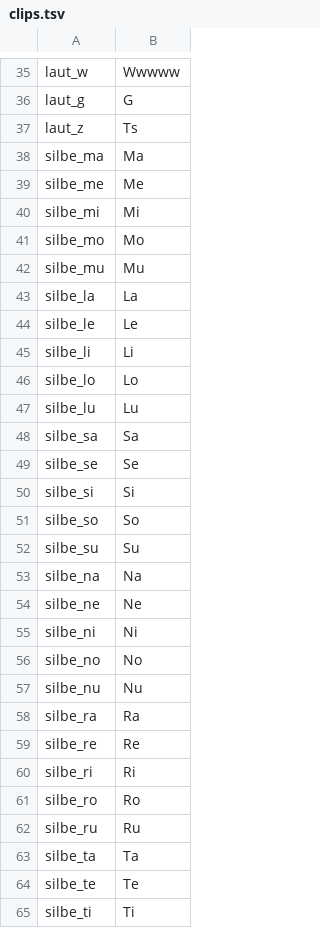
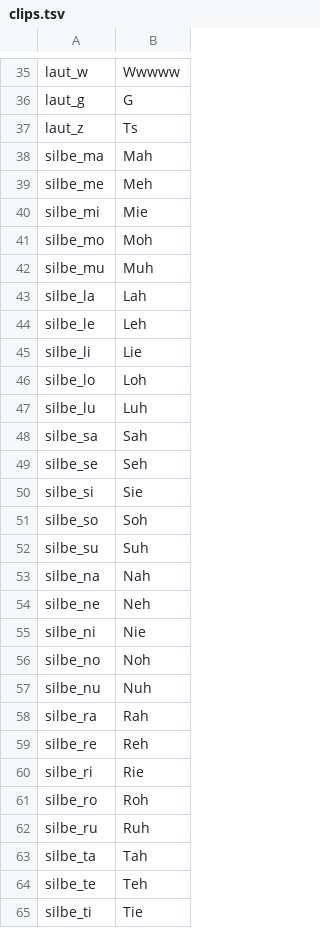
Before and after one commit to kaspersebastian83-dot/Lesereise, a TSV file: voice/clips.tsv, drawn as a sheet; only a part is shown, gaps mark what is left out; the diff covers the shown part only.

```diff
--- a/voice/clips.tsv
+++ b/voice/clips.tsv
@@ -37,29 +37,29 @@ laut_g	G
 laut_z	Ts
-silbe_ma	Ma
-silbe_me	Me
-silbe_mi	Mi
-silbe_mo	Mo
-silbe_mu	Mu
-silbe_la	La
-silbe_le	Le
-silbe_li	Li
-silbe_lo	Lo
-silbe_lu	Lu
-silbe_sa	Sa
-silbe_se	Se
-silbe_si	Si
-silbe_so	So
-silbe_su	Su
-silbe_na	Na
-silbe_ne	Ne
-silbe_ni	Ni
-silbe_no	No
-silbe_nu	Nu
-silbe_ra	Ra
-silbe_re	Re
-silbe_ri	Ri
-silbe_ro	Ro
-silbe_ru	Ru
-silbe_ta	Ta
-silbe_te	Te
-silbe_ti	Ti
+silbe_ma	Mah
+silbe_me	Meh
+silbe_mi	Mie
+silbe_mo	Moh
+silbe_mu	Muh
+silbe_la	Lah
+silbe_le	Leh
+silbe_li	Lie
+silbe_lo	Loh
+silbe_lu	Luh
+silbe_sa	Sah
+silbe_se	Seh
+silbe_si	Sie
+silbe_so	Soh
+silbe_su	Suh
+silbe_na	Nah
+silbe_ne	Neh
+silbe_ni	Nie
+silbe_no	Noh
+silbe_nu	Nuh
+silbe_ra	Rah
+silbe_re	Reh
+silbe_ri	Rie
+silbe_ro	Roh
+silbe_ru	Ruh
+silbe_ta	Tah
+silbe_te	Teh
+silbe_ti	Tie
```
Also changed, not shown: 50 edited cells elsewhere in this file, 2 other files.
